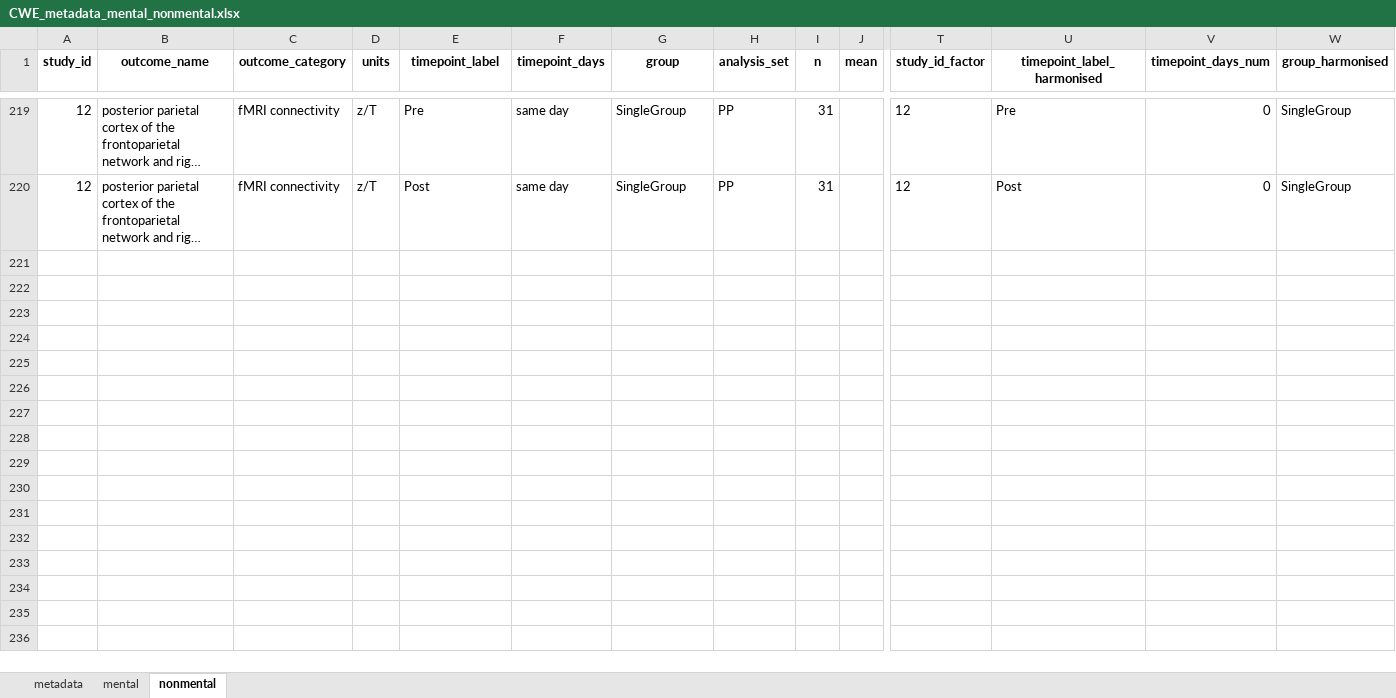
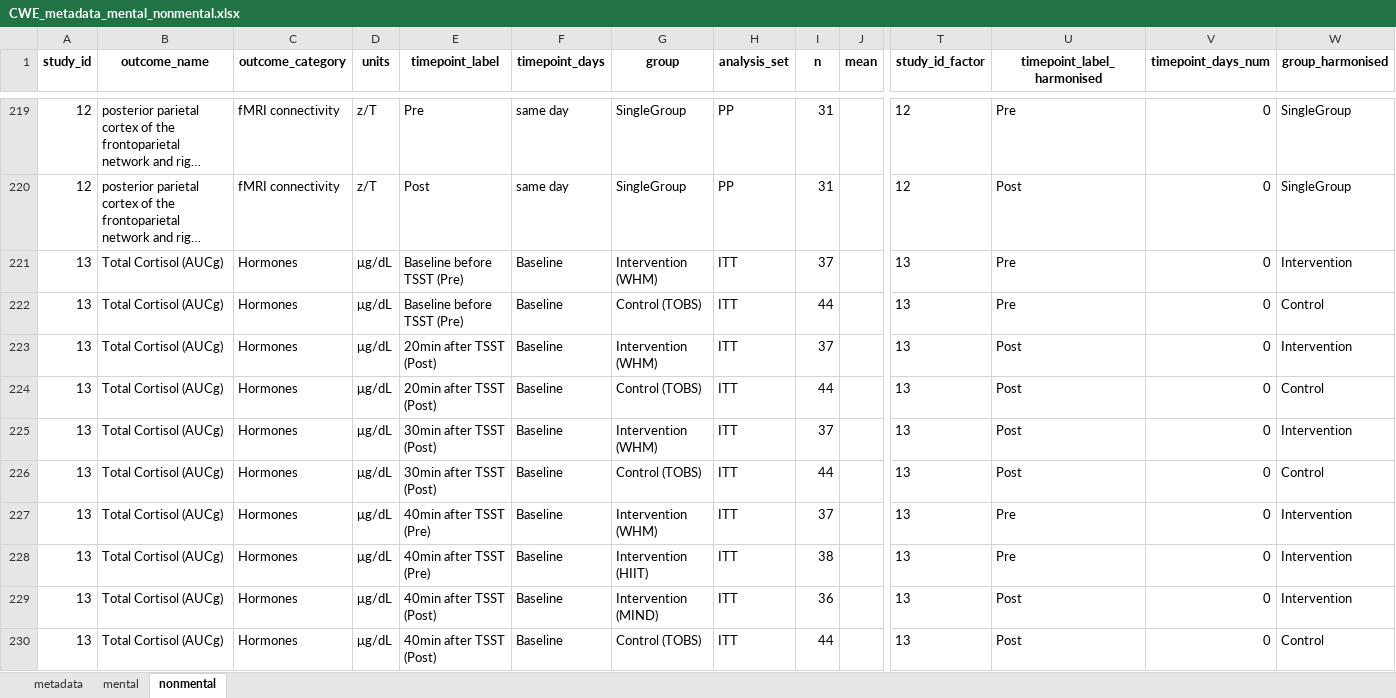
Before and after one commit to sschepanski/CWEMetaAnalysis, an Excel workbook: processed/CWE_metadata_mental_nonmental.xlsx, sheet nonmental, drawn as a sheet; only a part is shown, gaps mark what is left out; long unchanged cells end in …; values as stored, in another font and other column widths than the file's, no borders; rows hold the shown columns only; the diff covers the shown part only; the diff names each change by its address in the sheet, - before the commit and + after, or states it on an @@ line.

```diff
--- a/processed/CWE_metadata_mental_nonmental.xlsx (sheet nonmental)
+++ b/processed/CWE_metadata_mental_nonmental.xlsx (sheet nonmental)
+row 221: 13 | Total Cortisol (AUCg) | Hormones | μg/dL | Baseline before TSST (Pre) | Baseline | Intervention (WHM) | ITT | 37 |  | 13 | Pre | 0 | Intervention
+row 222: 13 | Total Cortisol (AUCg) | Hormones | μg/dL | Baseline before TSST (Pre) | Baseline | Control (TOBS) | ITT | 44 |  | 13 | Pre | 0 | Control
+row 223: 13 | Total Cortisol (AUCg) | Hormones | μg/dL | 20min after TSST (Post) | Baseline | Intervention (WHM) | ITT | 37 |  | 13 | Post | 0 | Intervention
+row 224: 13 | Total Cortisol (AUCg) | Hormones | μg/dL | 20min after TSST (Post) | Baseline | Control (TOBS) | ITT | 44 |  | 13 | Post | 0 | Control
+row 225: 13 | Total Cortisol (AUCg) | Hormones | μg/dL | 30min after TSST (Post) | Baseline | Intervention (WHM) | ITT | 37 |  | 13 | Post | 0 | Intervention
+row 226: 13 | Total Cortisol (AUCg) | Hormones | μg/dL | 30min after TSST (Post) | Baseline | Control (TOBS) | ITT | 44 |  | 13 | Post | 0 | Control
+row 227: 13 | Total Cortisol (AUCg) | Hormones | μg/dL | 40min after TSST (Pre) | Baseline | Intervention (WHM) | ITT | 37 |  | 13 | Pre | 0 | Intervention
+row 228: 13 | Total Cortisol (AUCg) | Hormones | μg/dL | 40min after TSST (Pre) | Baseline | Intervention (HIIT) | ITT | 38 |  | 13 | Pre | 0 | Intervention
+row 229: 13 | Total Cortisol (AUCg) | Hormones | μg/dL | 40min after TSST (Post) | Baseline | Intervention (MIND) | ITT | 36 |  | 13 | Post | 0 | Intervention
+row 230: 13 | Total Cortisol (AUCg) | Hormones | μg/dL | 40min after TSST (Post) | Baseline | Control (TOBS) | ITT | 44 |  | 13 | Post | 0 | Control
```
Also changed, not shown: 24 added rows and 96 edited cells elsewhere in this sheet, sheet mental, sheet metadata, 22 other files.
